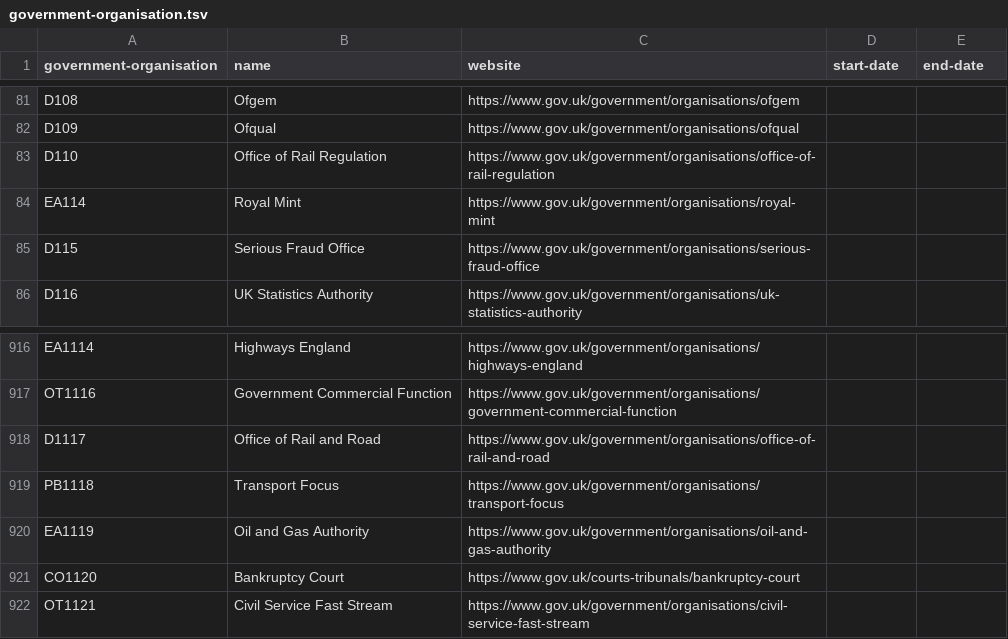
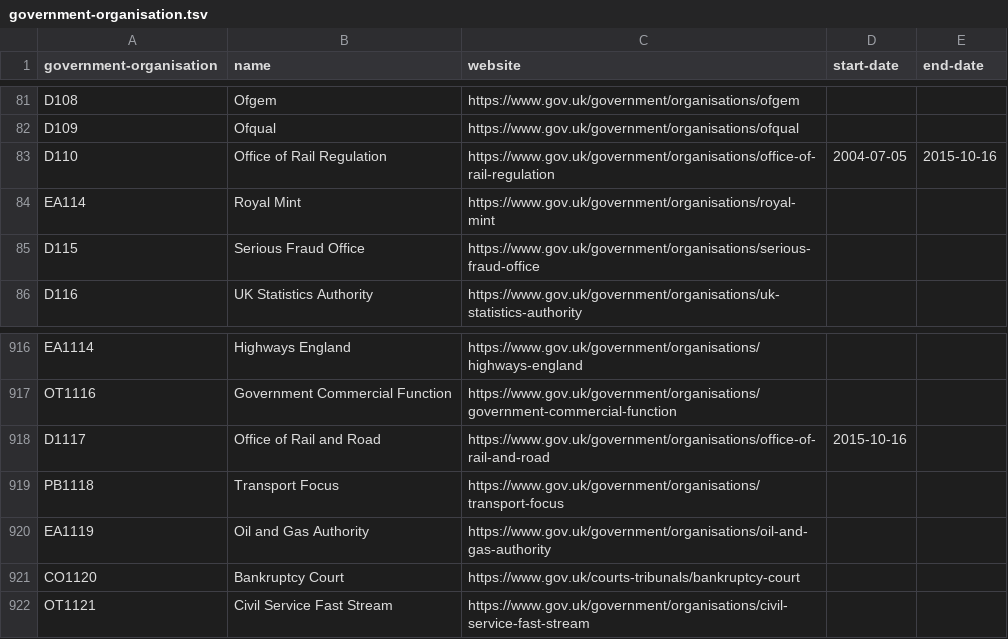
Before and after one commit to openregister/government-organisation-data, a TSV file: data/government-organisation/government-organisation.tsv, drawn as a sheet; only a part is shown, gaps mark what is left out.

```diff
--- a/data/government-organisation/government-organisation.tsv
+++ b/data/government-organisation/government-organisation.tsv
@@ -82,3 +82,3 @@ D108	Ofgem	https://www.gov.uk/government/organisations/ofgem
 D109	Ofqual	https://www.gov.uk/government/organisations/ofqual		
-D110	Office of Rail Regulation	https://www.gov.uk/government/organisations/office-of-rail-regulation		
+D110	Office of Rail Regulation	https://www.gov.uk/government/organisations/office-of-rail-regulation	2004-07-05	2015-10-16
 EA114	Royal Mint	https://www.gov.uk/government/organisations/royal-mint		
@@ -917,3 +917,3 @@ EA1114	Highways England	https://www.gov.uk/government/organisations/highways-eng
 OT1116	Government Commercial Function	https://www.gov.uk/government/organisations/government-commercial-function		
-D1117	Office of Rail and Road	https://www.gov.uk/government/organisations/office-of-rail-and-road		
+D1117	Office of Rail and Road	https://www.gov.uk/government/organisations/office-of-rail-and-road	2015-10-16	
 PB1118	Transport Focus	https://www.gov.uk/government/organisations/transport-focus		
```
Also changed, not shown: fixup/government-organisation.tsv, 2 other files.
